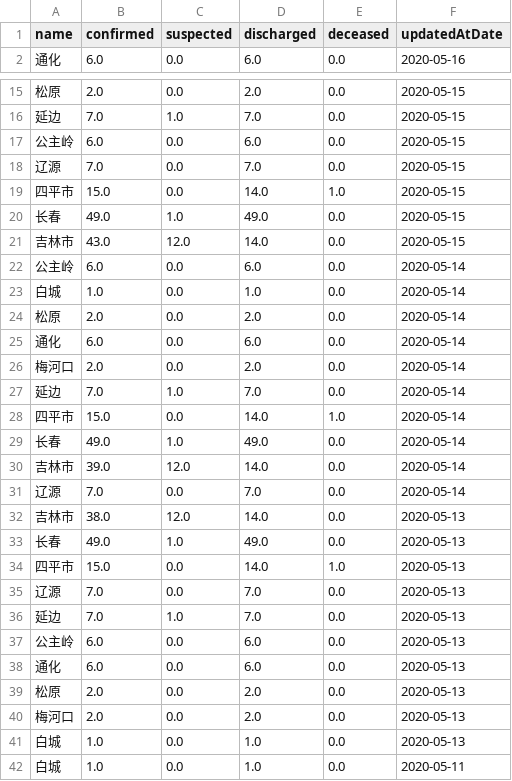
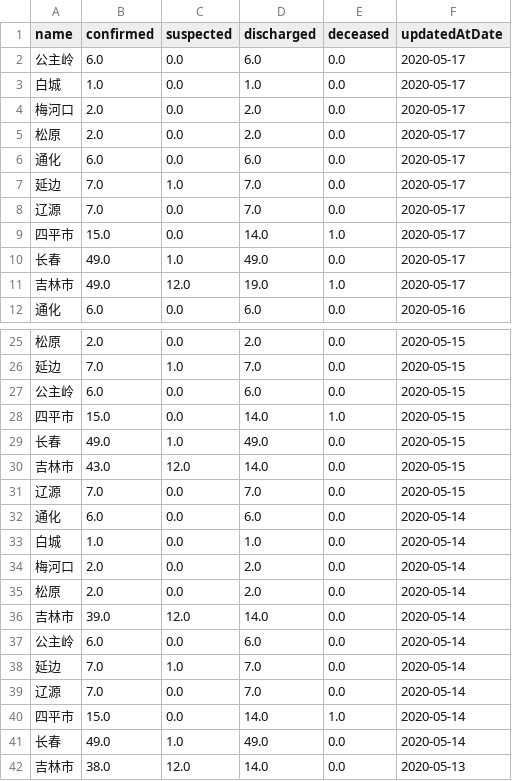
Before and after one commit to fantasticfears-stage/ncov-zh, a CSV file: public/data/provinces/ji_lin.csv, drawn as a sheet; only a part is shown, gaps mark what is left out; the shorter side is filled out with more unchanged rows; the diff covers the shown part only.

```diff
--- a/public/data/provinces/ji_lin.csv
+++ b/public/data/provinces/ji_lin.csv
@@ -1,2 +1,12 @@
 name,confirmed,suspected,discharged,deceased,updatedAtDate
+公主岭,6.0,0.0,6.0,0.0,2020-05-17
+白城,1.0,0.0,1.0,0.0,2020-05-17
+梅河口,2.0,0.0,2.0,0.0,2020-05-17
+松原,2.0,0.0,2.0,0.0,2020-05-17
+通化,6.0,0.0,6.0,0.0,2020-05-17
+延边,7.0,1.0,7.0,0.0,2020-05-17
+辽源,7.0,0.0,7.0,0.0,2020-05-17
+四平市,15.0,0.0,14.0,1.0,2020-05-17
+长春,49.0,1.0,49.0,0.0,2020-05-17
+吉林市,49.0,12.0,19.0,1.0,2020-05-17
 通化,6.0,0.0,6.0,0.0,2020-05-16
@@ -17,3 +27,2 @@ name,confirmed,suspected,discharged,deceased,updatedAtDate
 公主岭,6.0,0.0,6.0,0.0,2020-05-15
-辽源,7.0,0.0,7.0,0.0,2020-05-15
 四平市,15.0,0.0,14.0,1.0,2020-05-15
@@ -21,12 +30,13 @@ name,confirmed,suspected,discharged,deceased,updatedAtDate
 吉林市,43.0,12.0,14.0,0.0,2020-05-15
+辽源,7.0,0.0,7.0,0.0,2020-05-15
+通化,6.0,0.0,6.0,0.0,2020-05-14
+白城,1.0,0.0,1.0,0.0,2020-05-14
+梅河口,2.0,0.0,2.0,0.0,2020-05-14
+松原,2.0,0.0,2.0,0.0,2020-05-14
+吉林市,39.0,12.0,14.0,0.0,2020-05-14
 公主岭,6.0,0.0,6.0,0.0,2020-05-14
-白城,1.0,0.0,1.0,0.0,2020-05-14
-松原,2.0,0.0,2.0,0.0,2020-05-14
-通化,6.0,0.0,6.0,0.0,2020-05-14
-梅河口,2.0,0.0,2.0,0.0,2020-05-14
 延边,7.0,1.0,7.0,0.0,2020-05-14
+辽源,7.0,0.0,7.0,0.0,2020-05-14
 四平市,15.0,0.0,14.0,1.0,2020-05-14
 长春,49.0,1.0,49.0,0.0,2020-05-14
-吉林市,39.0,12.0,14.0,0.0,2020-05-14
-辽源,7.0,0.0,7.0,0.0,2020-05-14
 吉林市,38.0,12.0,14.0,0.0,2020-05-13
```
Also changed, not shown: 107 moved rows elsewhere in this file, public/data/provinces.csv, public/data/provinces/bei_jing.csv, 31 other files.
